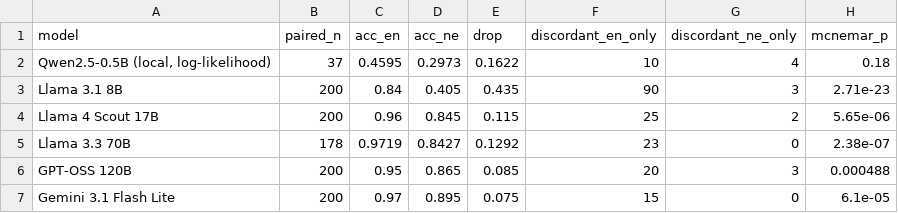
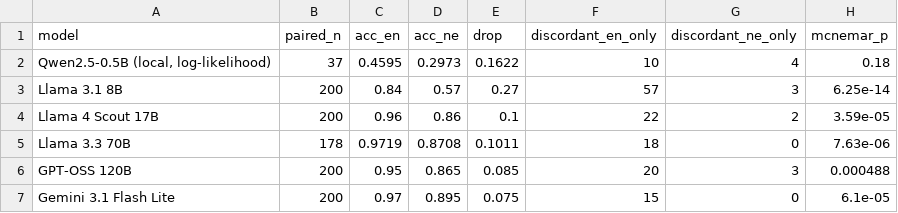
Before and after one commit to RameshKadariya/nepali-llm-benchmark, a CSV file: results/tables/task2_paired.csv, drawn as a sheet.

```diff
--- a/results/tables/task2_paired.csv
+++ b/results/tables/task2_paired.csv
@@ -2,5 +2,5 @@ model,paired_n,acc_en,acc_ne,drop,discordant_en_only,discordant_ne_only,mcnemar_
 "Qwen2.5-0.5B (local, log-likelihood)",37,0.4595,0.2973,0.1622,10,4,0.18
-Llama 3.1 8B,200,0.84,0.405,0.435,90,3,2.71e-23
-Llama 4 Scout 17B,200,0.96,0.845,0.115,25,2,5.65e-06
-Llama 3.3 70B,178,0.9719,0.8427,0.1292,23,0,2.38e-07
+Llama 3.1 8B,200,0.84,0.57,0.27,57,3,6.25e-14
+Llama 4 Scout 17B,200,0.96,0.86,0.1,22,2,3.59e-05
+Llama 3.3 70B,178,0.9719,0.8708,0.1011,18,0,7.63e-06
 GPT-OSS 120B,200,0.95,0.865,0.085,20,3,0.000488
```
Also changed, not shown: results/tables/task2_qa_api.csv, 8 other files.
